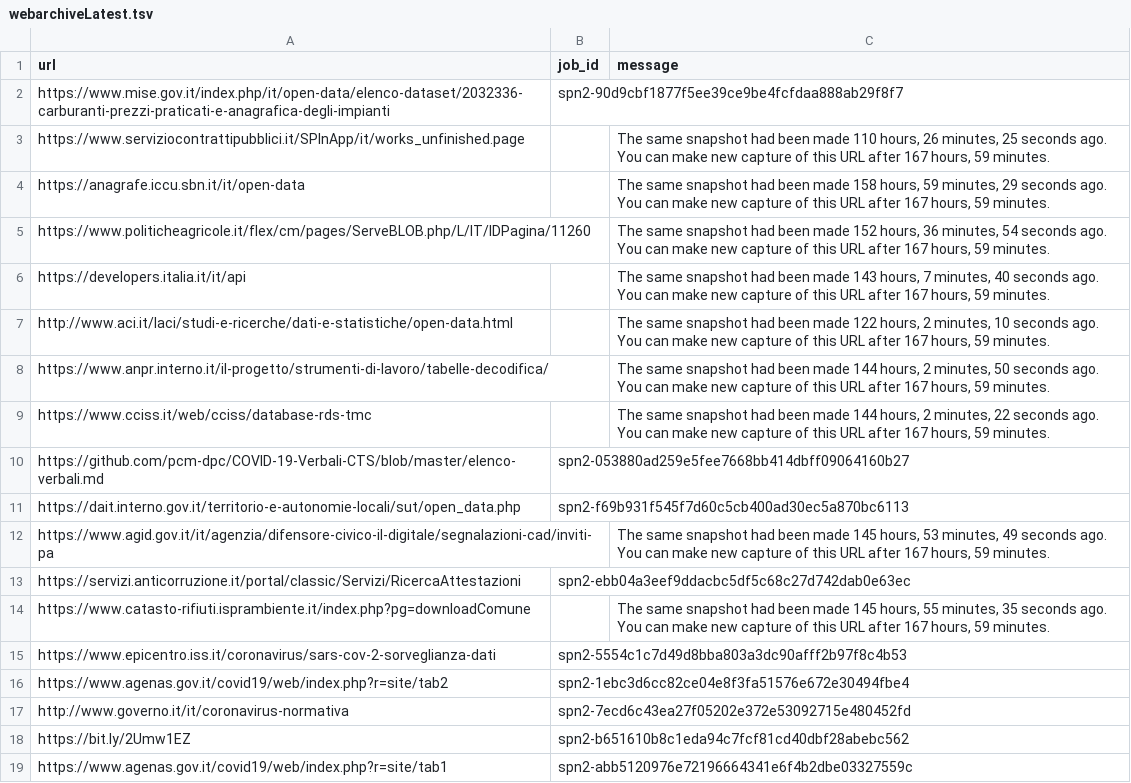
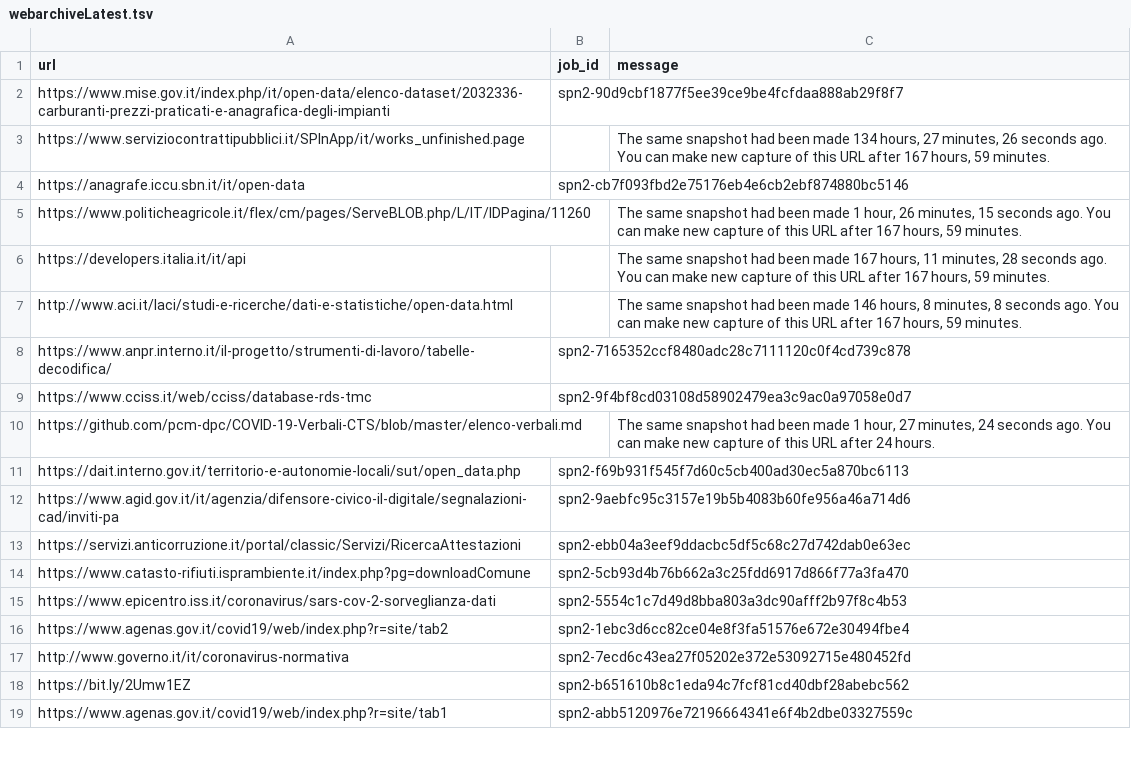
Before and after one commit to aborruso/archivioDatiPubbliciPreziosi, a TSV file: docs/webarchive/webarchiveLatest.tsv, drawn as a sheet; only a part is shown; the diff covers the shown part only.

```diff
--- a/docs/webarchive/webarchiveLatest.tsv
+++ b/docs/webarchive/webarchiveLatest.tsv
@@ -2,14 +2,14 @@ url	job_id	message
 https://www.mise.gov.it/index.php/it/open-data/elenco-dataset/2032336-carburanti-prezzi-praticati-e-anagrafica-degli-impianti	spn2-90d9cbf1877f5ee39ce9be4fcfdaa888ab29f8f7	
-https://www.serviziocontrattipubblici.it/SPInApp/it/works_unfinished.page		The same snapshot had been made 110 hours, 26 minutes, 25 seconds ago. You can make new capture of this URL after 167 hours, 59 minutes.
-https://anagrafe.iccu.sbn.it/it/open-data		The same snapshot had been made 158 hours, 59 minutes, 29 seconds ago. You can make new capture of this URL after 167 hours, 59 minutes.
-https://www.politicheagricole.it/flex/cm/pages/ServeBLOB.php/L/IT/IDPagina/11260		The same snapshot had been made 152 hours, 36 minutes, 54 seconds ago. You can make new capture of this URL after 167 hours, 59 minutes.
-https://developers.italia.it/it/api		The same snapshot had been made 143 hours, 7 minutes, 40 seconds ago. You can make new capture of this URL after 167 hours, 59 minutes.
-http://www.aci.it/laci/studi-e-ricerche/dati-e-statistiche/open-data.html		The same snapshot had been made 122 hours, 2 minutes, 10 seconds ago. You can make new capture of this URL after 167 hours, 59 minutes.
-https://www.anpr.interno.it/il-progetto/strumenti-di-lavoro/tabelle-decodifica/		The same snapshot had been made 144 hours, 2 minutes, 50 seconds ago. You can make new capture of this URL after 167 hours, 59 minutes.
-https://www.cciss.it/web/cciss/database-rds-tmc		The same snapshot had been made 144 hours, 2 minutes, 22 seconds ago. You can make new capture of this URL after 167 hours, 59 minutes.
-https://github.com/pcm-dpc/COVID-19-Verbali-CTS/blob/master/elenco-verbali.md	spn2-053880ad259e5fee7668bb414dbff09064160b27	
+https://www.serviziocontrattipubblici.it/SPInApp/it/works_unfinished.page		The same snapshot had been made 134 hours, 27 minutes, 26 seconds ago. You can make new capture of this URL after 167 hours, 59 minutes.
+https://anagrafe.iccu.sbn.it/it/open-data	spn2-cb7f093fbd2e75176eb4e6cb2ebf874880bc5146	
+https://www.politicheagricole.it/flex/cm/pages/ServeBLOB.php/L/IT/IDPagina/11260		The same snapshot had been made 1 hour, 26 minutes, 15 seconds ago. You can make new capture of this URL after 167 hours, 59 minutes.
+https://developers.italia.it/it/api		The same snapshot had been made 167 hours, 11 minutes, 28 seconds ago. You can make new capture of this URL after 167 hours, 59 minutes.
+http://www.aci.it/laci/studi-e-ricerche/dati-e-statistiche/open-data.html		The same snapshot had been made 146 hours, 8 minutes, 8 seconds ago. You can make new capture of this URL after 167 hours, 59 minutes.
+https://www.anpr.interno.it/il-progetto/strumenti-di-lavoro/tabelle-decodifica/	spn2-7165352ccf8480adc28c7111120c0f4cd739c878	
+https://www.cciss.it/web/cciss/database-rds-tmc	spn2-9f4bf8cd03108d58902479ea3c9ac0a97058e0d7	
+https://github.com/pcm-dpc/COVID-19-Verbali-CTS/blob/master/elenco-verbali.md		The same snapshot had been made 1 hour, 27 minutes, 24 seconds ago. You can make new capture of this URL after 24 hours.
 https://dait.interno.gov.it/territorio-e-autonomie-locali/sut/open_data.php	spn2-f69b931f545f7d60c5cb400ad30ec5a870bc6113	
-https://www.agid.gov.it/it/agenzia/difensore-civico-il-digitale/segnalazioni-cad/inviti-pa		The same snapshot had been made 145 hours, 53 minutes, 49 seconds ago. You can make new capture of this URL after 167 hours, 59 minutes.
+https://www.agid.gov.it/it/agenzia/difensore-civico-il-digitale/segnalazioni-cad/inviti-pa	spn2-9aebfc95c3157e19b5b4083b60fe956a46a714d6	
 https://servizi.anticorruzione.it/portal/classic/Servizi/RicercaAttestazioni	spn2-ebb04a3eef9ddacbc5df5c68c27d742dab0e63ec	
-https://www.catasto-rifiuti.isprambiente.it/index.php?pg=downloadComune		The same snapshot had been made 145 hours, 55 minutes, 35 seconds ago. You can make new capture of this URL after 167 hours, 59 minutes.
+https://www.catasto-rifiuti.isprambiente.it/index.php?pg=downloadComune	spn2-5cb93d4b76b662a3c25fdd6917d866f77a3fa470	
 https://www.epicentro.iss.it/coronavirus/sars-cov-2-sorveglianza-dati	spn2-5554c1c7d49d8bba803a3dc90afff2b97f8c4b53	
```
Also changed, not shown: 13 edited cells elsewhere in this file, 2 other files.
